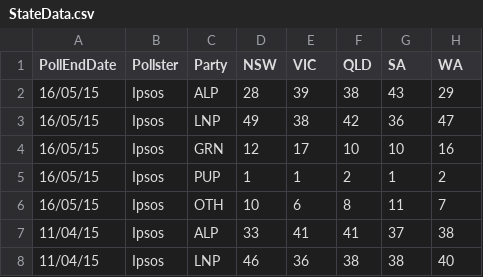
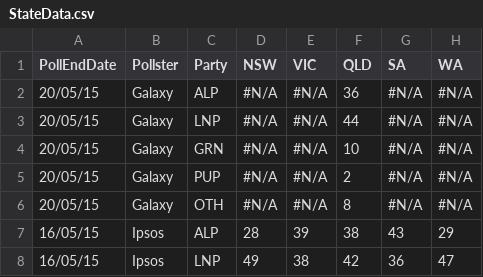
Before and after one commit to PhantomTrend/ptcode, a CSV file: PollingData/StateData.csv, drawn as a sheet; only a part is shown; the shorter side is filled out with more unchanged rows; the diff names each change by its address in the sheet, - before the commit and + after, or states it on an @@ line.

Commit message:
Galaxy QLD 20 May

```diff
--- a/PollingData/StateData.csv
+++ b/PollingData/StateData.csv
+row 2: 20/05/15 | Galaxy | ALP | #N/A | #N/A | 36 | #N/A | #N/A
+row 3: 20/05/15 | Galaxy | LNP | #N/A | #N/A | 44 | #N/A | #N/A
+row 4: 20/05/15 | Galaxy | GRN | #N/A | #N/A | 10 | #N/A | #N/A
+row 5: 20/05/15 | Galaxy | PUP | #N/A | #N/A | 2 | #N/A | #N/A
+row 6: 20/05/15 | Galaxy | OTH | #N/A | #N/A | 8 | #N/A | #N/A
```
Also changed, not shown: PollingData/PollingURLs.csv.
